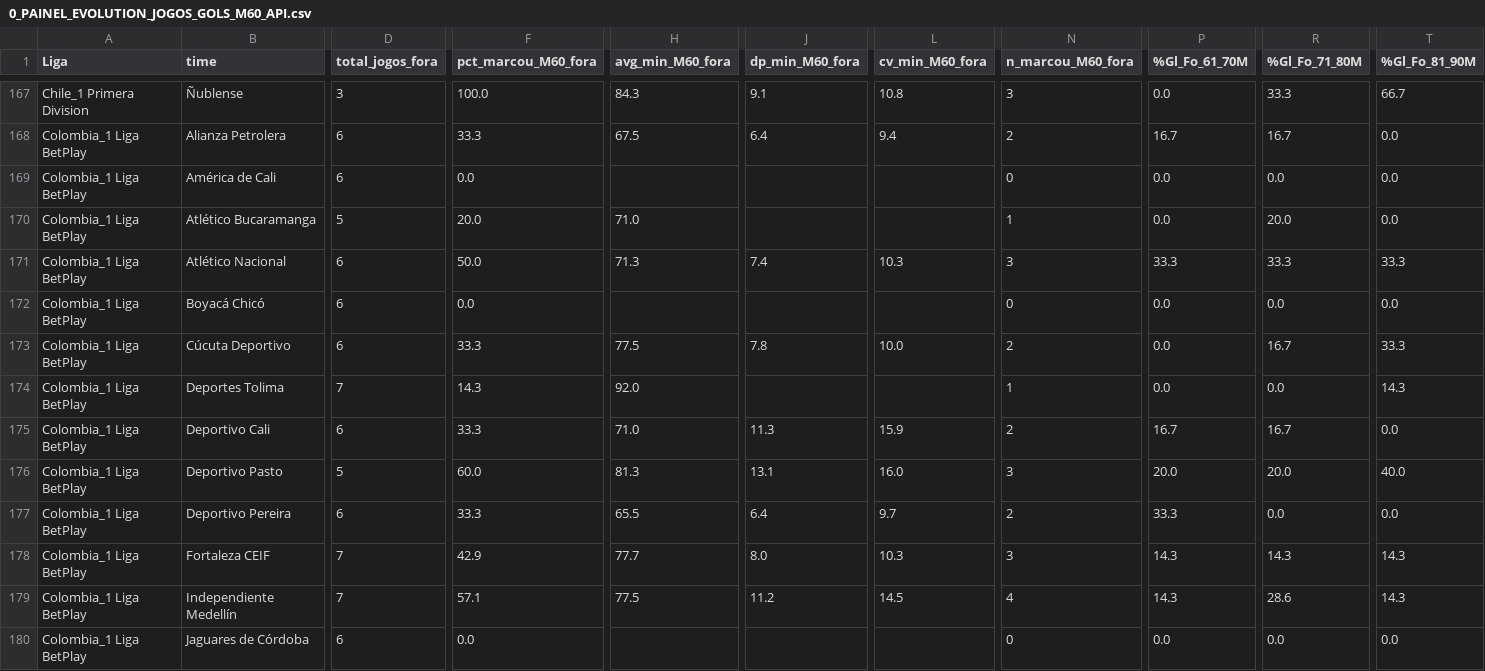
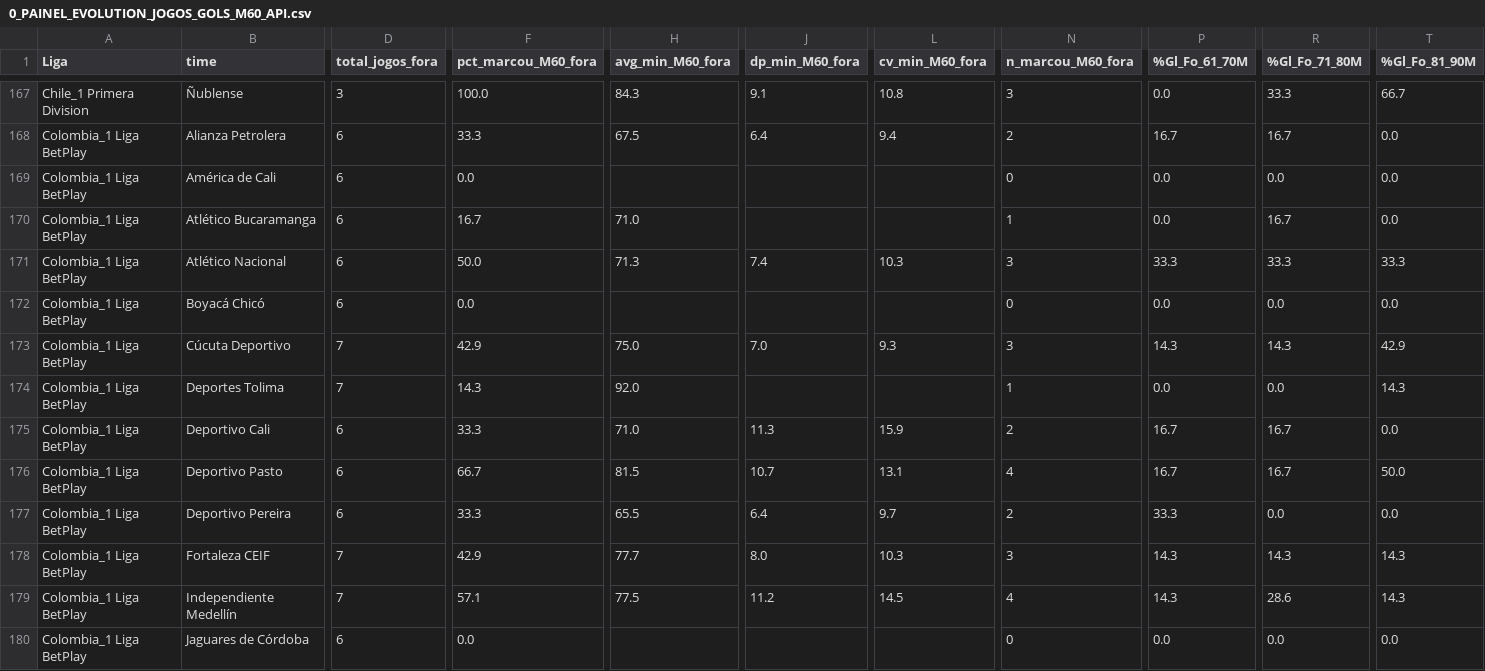
Before and after one commit to tarcisio248/PAINEL_FULBETS, a CSV file: 0_PAINEL_EVOLUTION_JOGOS_GOLS_M60_API.csv, drawn as a sheet; only a part is shown, gaps mark what is left out; the diff covers the shown part only; the diff names each change by its address in the sheet, - before the commit and + after, or states it on an @@ line.

```diff
--- a/0_PAINEL_EVOLUTION_JOGOS_GOLS_M60_API.csv
+++ b/0_PAINEL_EVOLUTION_JOGOS_GOLS_M60_API.csv
-D170 (total_jogos_fora): 5
+D170 (total_jogos_fora): 6
-F170 (pct_marcou_M60_fora): 20.0
+F170 (pct_marcou_M60_fora): 16.7
-R170 (%Gl_Fo_71_80M): 20.0
+R170 (%Gl_Fo_71_80M): 16.7
-D173 (total_jogos_fora): 6
+D173 (total_jogos_fora): 7
-F173 (pct_marcou_M60_fora): 33.3
+F173 (pct_marcou_M60_fora): 42.9
-H173 (avg_min_M60_fora): 77.5
+H173 (avg_min_M60_fora): 75.0
-J173 (dp_min_M60_fora): 7.8
+J173 (dp_min_M60_fora): 7.0
-L173 (cv_min_M60_fora): 10.0
+L173 (cv_min_M60_fora): 9.3
-N173 (n_marcou_M60_fora): 2
+N173 (n_marcou_M60_fora): 3
-P173 (%Gl_Fo_61_70M): 0.0
+P173 (%Gl_Fo_61_70M): 14.3
-R173 (%Gl_Fo_71_80M): 16.7
+R173 (%Gl_Fo_71_80M): 14.3
-T173 (%Gl_Fo_81_90M): 33.3
+T173 (%Gl_Fo_81_90M): 42.9
-D176 (total_jogos_fora): 5
+D176 (total_jogos_fora): 6
-F176 (pct_marcou_M60_fora): 60.0
+F176 (pct_marcou_M60_fora): 66.7
-H176 (avg_min_M60_fora): 81.3
+H176 (avg_min_M60_fora): 81.5
-J176 (dp_min_M60_fora): 13.1
+J176 (dp_min_M60_fora): 10.7
-L176 (cv_min_M60_fora): 16.0
+L176 (cv_min_M60_fora): 13.1
-N176 (n_marcou_M60_fora): 3
+N176 (n_marcou_M60_fora): 4
-P176 (%Gl_Fo_61_70M): 20.0
+P176 (%Gl_Fo_61_70M): 16.7
-R176 (%Gl_Fo_71_80M): 20.0
+R176 (%Gl_Fo_71_80M): 16.7
-T176 (%Gl_Fo_81_90M): 40.0
+T176 (%Gl_Fo_81_90M): 50.0
```
Also changed, not shown: 37 edited cells elsewhere in this file, 0_PAINEL_EVOLUTION_JOGOS_MOMENTO_1GOL_API.csv, 0_PAINEL_PERFIL_OVER_UNDER.csv, 11 other files.
